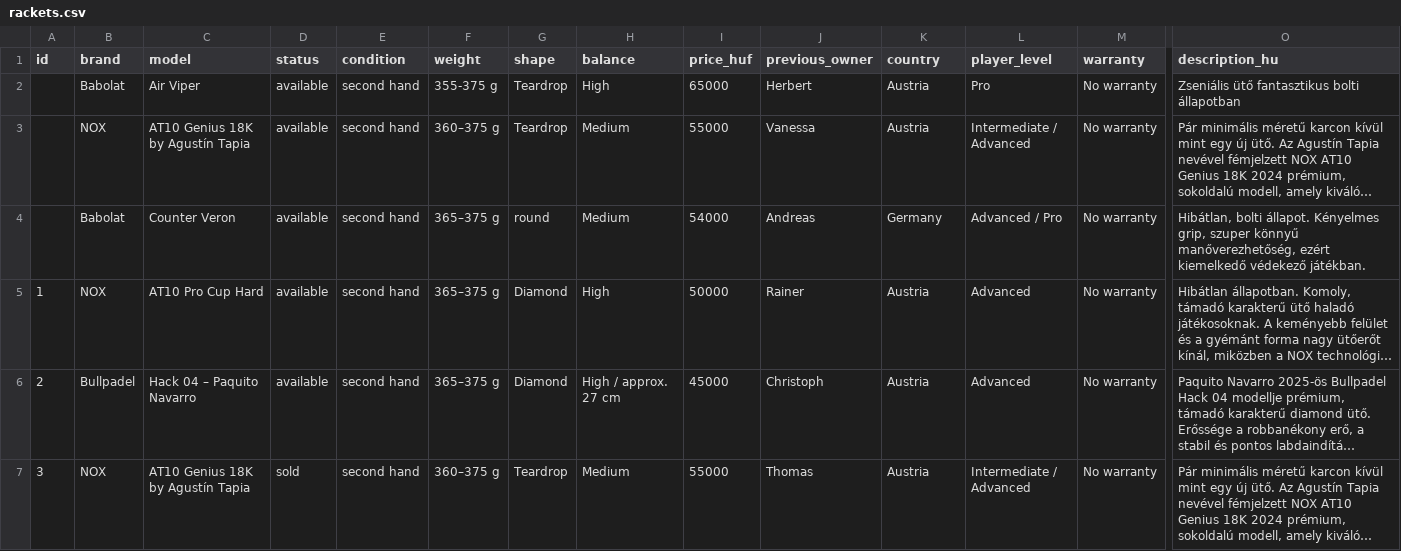
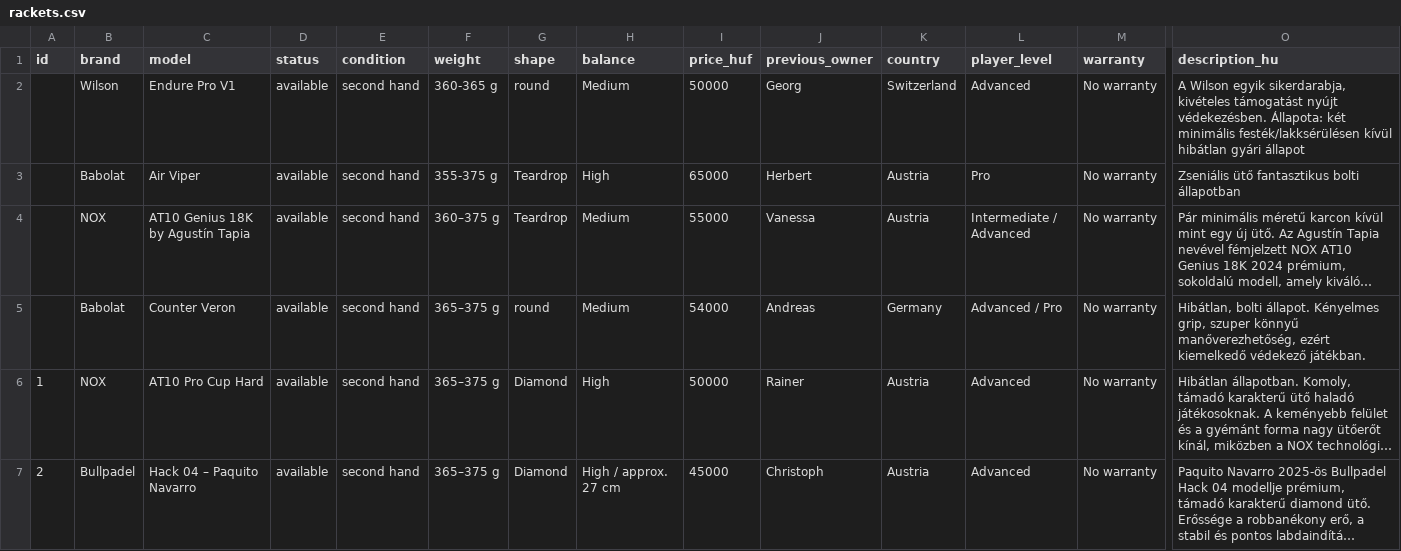
Before and after one commit to padel666/padel666.github.io, a CSV file: rackets.csv, drawn as a sheet; only a part is shown, gaps mark what is left out; the shorter side is filled out with more unchanged rows; long unchanged cells end in …; rows hold the shown columns only; the diff names each change by its address in the sheet, - before the commit and + after, or states it on an @@ line.

Commit message:
Update rackets.csv

```diff
--- a/rackets.csv
+++ b/rackets.csv
+row 2:  | Wilson | Endure Pro V1 | available | second hand | 360-365 g | round | Medium | 50000 | Georg | Switzerland | Advanced | No warranty | A Wilson egyik sikerdarabja, kivételes támogatást nyújt védekezésben. Állapota: két minimális festék/lakksérülésen kívül hibátlan gyári állapot
```
